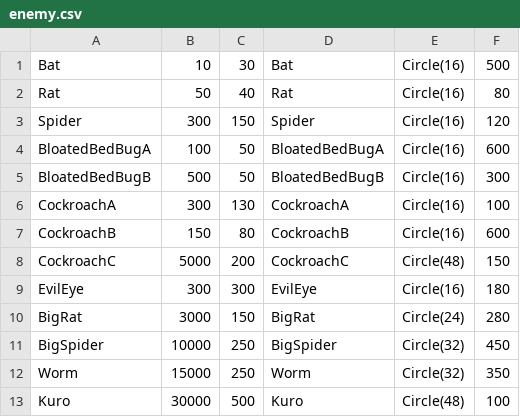
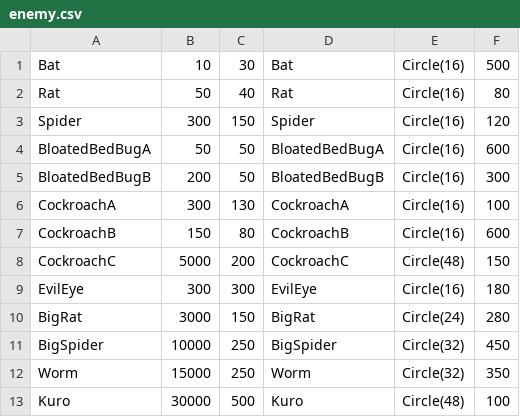
Before and after one commit to mogmog-0110/Minge2023Summer_Team4, a CSV file: Minge2023Summer_Team4/src/Game/csvFile/enemy.csv, drawn as a sheet.

```diff
--- a/Minge2023Summer_Team4/src/Game/csvFile/enemy.csv
+++ b/Minge2023Summer_Team4/src/Game/csvFile/enemy.csv
@@ -3,4 +3,4 @@ Rat,50,40,Rat,Circle(16),80
 Spider,300,150,Spider,Circle(16),120
-BloatedBedBugA,100,50,BloatedBedBugA,Circle(16),600
-BloatedBedBugB,500,50,BloatedBedBugB,Circle(16),300
+BloatedBedBugA,50,50,BloatedBedBugA,Circle(16),600
+BloatedBedBugB,200,50,BloatedBedBugB,Circle(16),300
 CockroachA,300,130,CockroachA,Circle(16),100
```
Also changed, not shown: 1 other file.
